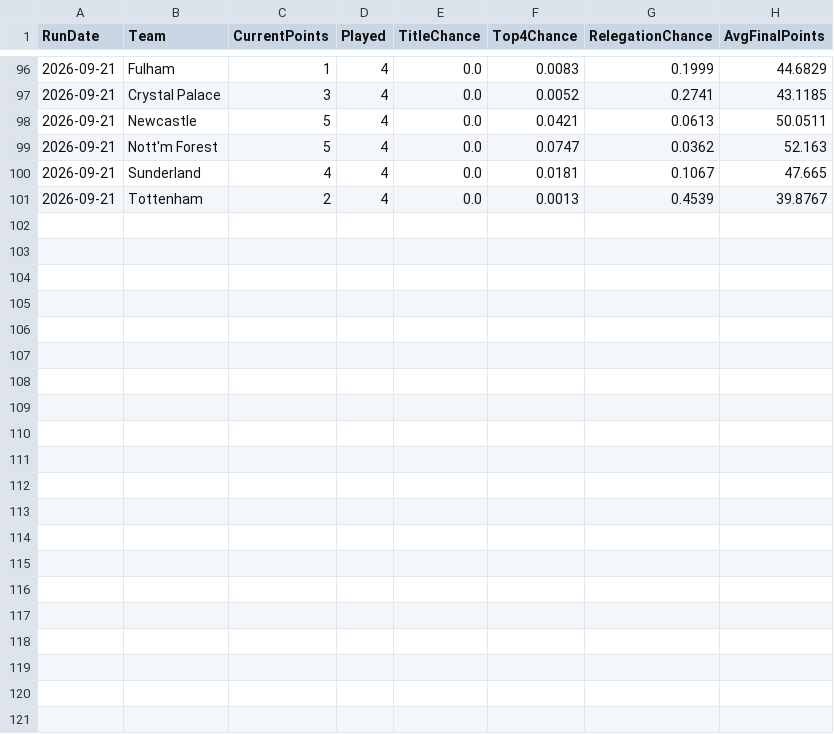
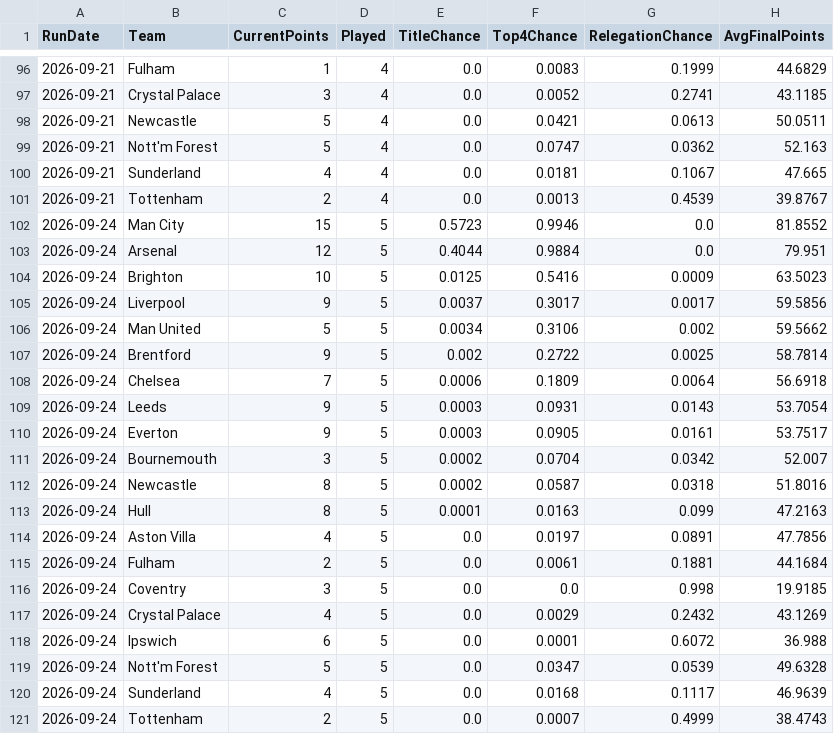
Before and after one commit to adwaith-p/Premier-League-Predictor-26-27, a CSV file: data/processed/simulation_snapshots.csv, drawn as a sheet; only a part is shown, gaps mark what is left out.

```diff
--- a/data/processed/simulation_snapshots.csv
+++ b/data/processed/simulation_snapshots.csv
@@ -101 +101,21 @@ RunDate,Team,CurrentPoints,Played,TitleChance,Top4Chance,RelegationChance,AvgFin
 2026-09-21,Tottenham,2,4,0.0,0.0013,0.4539,39.8767
+2026-09-24,Man City,15,5,0.5723,0.9946,0.0,81.8552
+2026-09-24,Arsenal,12,5,0.4044,0.9884,0.0,79.951
+2026-09-24,Brighton,10,5,0.0125,0.5416,0.0009,63.5023
+2026-09-24,Liverpool,9,5,0.0037,0.3017,0.0017,59.5856
+2026-09-24,Man United,5,5,0.0034,0.3106,0.002,59.5662
+2026-09-24,Brentford,9,5,0.002,0.2722,0.0025,58.7814
+2026-09-24,Chelsea,7,5,0.0006,0.1809,0.0064,56.6918
+2026-09-24,Leeds,9,5,0.0003,0.0931,0.0143,53.7054
+2026-09-24,Everton,9,5,0.0003,0.0905,0.0161,53.7517
+2026-09-24,Bournemouth,3,5,0.0002,0.0704,0.0342,52.007
+2026-09-24,Newcastle,8,5,0.0002,0.0587,0.0318,51.8016
+2026-09-24,Hull,8,5,0.0001,0.0163,0.099,47.2163
+2026-09-24,Aston Villa,4,5,0.0,0.0197,0.0891,47.7856
+2026-09-24,Fulham,2,5,0.0,0.0061,0.1881,44.1684
+2026-09-24,Coventry,3,5,0.0,0.0,0.998,19.9185
+2026-09-24,Crystal Palace,4,5,0.0,0.0029,0.2432,43.1269
+2026-09-24,Ipswich,6,5,0.0,0.0001,0.6072,36.988
+2026-09-24,Nott'm Forest,5,5,0.0,0.0347,0.0539,49.6328
+2026-09-24,Sunderland,4,5,0.0,0.0168,0.1117,46.9639
+2026-09-24,Tottenham,2,5,0.0,0.0007,0.4999,38.4743
```
Also changed, not shown: 2 other files.
